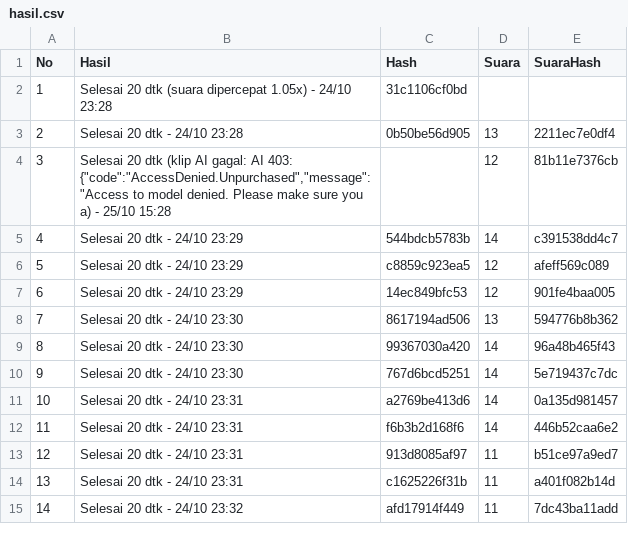
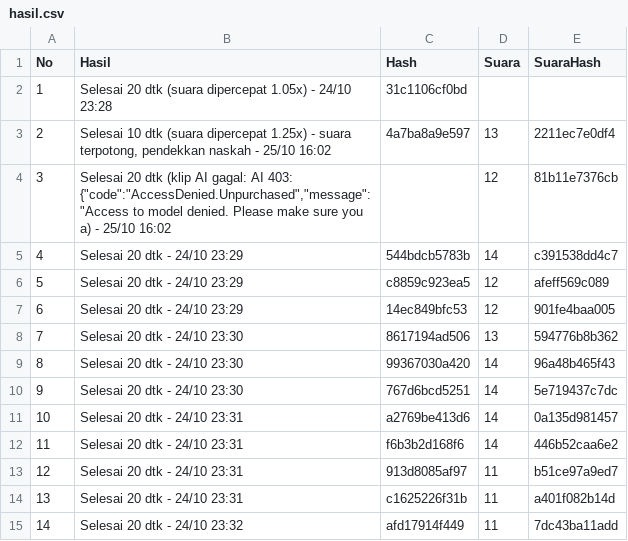
Before and after one commit to moramora04/affiliate-konten, a CSV file: output/hasil.csv, drawn as a sheet.

```diff
--- a/output/hasil.csv
+++ b/output/hasil.csv
@@ -2,4 +2,4 @@ No,Hasil,Hash,Suara,SuaraHash
 1,Selesai 20 dtk (suara dipercepat 1.05x) - 24/10 23:28,31c1106cf0bd,,
-2,Selesai 20 dtk - 24/10 23:28,0b50be56d905,13,2211ec7e0df4
-3,"Selesai 20 dtk (klip AI gagal: AI 403: {""code"":""AccessDenied.Unpurchased"",""message"":""Access to model denied. Please make sure you a) - 25/10 15:28",,12,81b11e7376cb
+2,"Selesai 10 dtk (suara dipercepat 1.25x) - suara terpotong, pendekkan naskah - 25/10 16:02",4a7ba8a9e597,13,2211ec7e0df4
+3,"Selesai 20 dtk (klip AI gagal: AI 403: {""code"":""AccessDenied.Unpurchased"",""message"":""Access to model denied. Please make sure you a) - 25/10 16:02",,12,81b11e7376cb
 4,Selesai 20 dtk - 24/10 23:29,544bdcb5783b,14,c391538dd4c7
```
Also changed, not shown: 2 other files.
